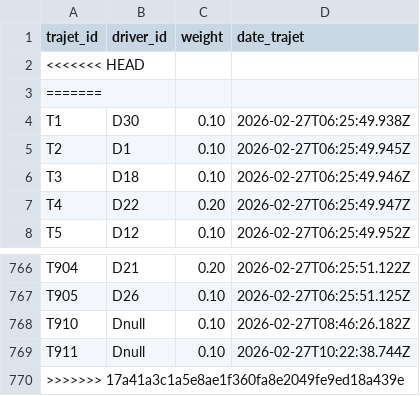
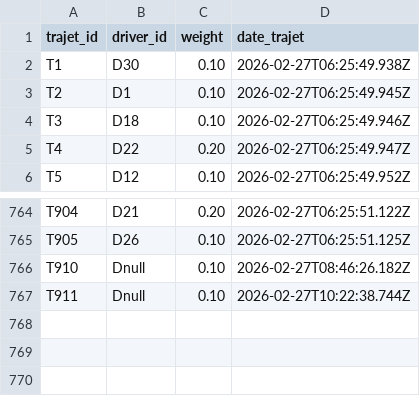
Before and after one commit to yasminebounasla/Application-de-Transport-Securise-avec-Recommandation-et-OCR, a CSV file: ml-service/lightfm_data/interactions.csv, drawn as a sheet; only a part is shown, gaps mark what is left out.

```diff
--- a/ml-service/lightfm_data/interactions.csv
+++ b/ml-service/lightfm_data/interactions.csv
@@ -1,4 +1,2 @@
 trajet_id,driver_id,weight,date_trajet
-<<<<<<< HEAD
-=======
 T1,D30,0.10,2026-02-27T06:25:49.938Z
@@ -769,2 +767 @@ T910,Dnull,0.10,2026-02-27T08:46:26.182Z
 T911,Dnull,0.10,2026-02-27T10:22:38.744Z
->>>>>>> 17a41a3c1a5e8ae1f360fa8e2049fe9ed18a439e
```
Also changed, not shown: ml-service/lightfm_data/drivers.csv, ml-service/lightfm_data/trajets.csv, 2 other files.
